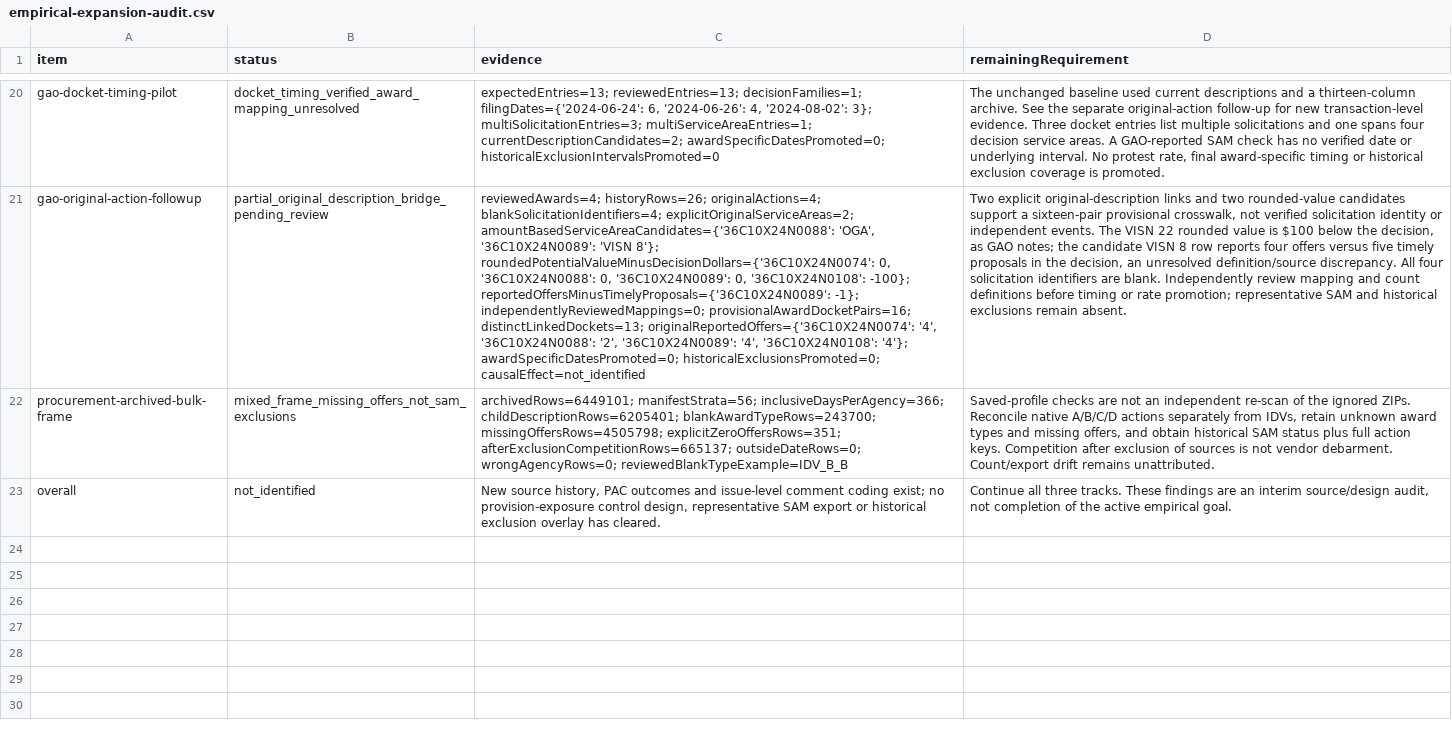
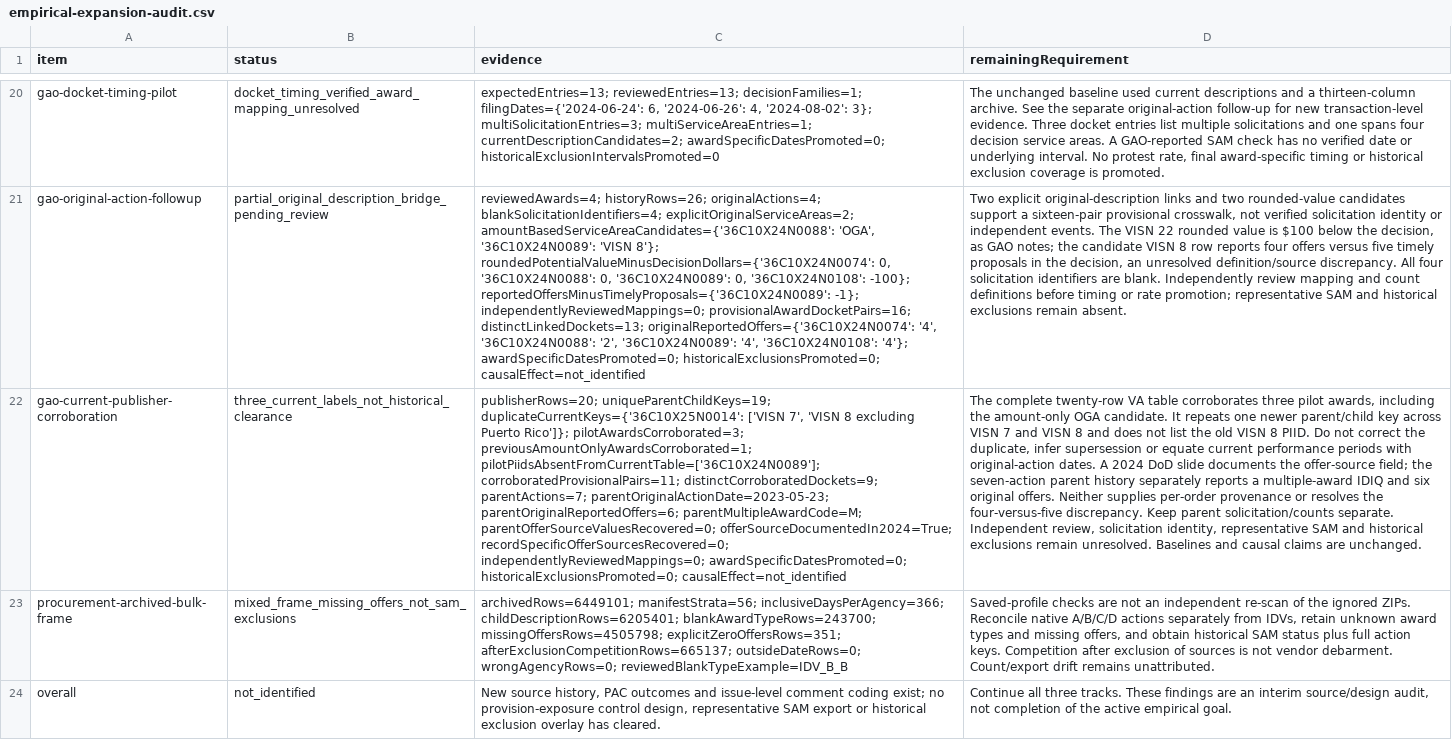
Before and after one commit to Jacoba1100254352/lobby-capture-simulator, a CSV file: reports/empirical-expansion-audit.csv, drawn as a sheet; only a part is shown, gaps mark what is left out; the diff names each change by its address in the sheet, - before the commit and + after, or states it on an @@ line.

Commit message:
Corroborate procurement links with VA and parent records

```diff
--- a/reports/empirical-expansion-audit.csv
+++ b/reports/empirical-expansion-audit.csv
+row 22: gao-current-publisher-corroboration | three_current_labels_not_historical_clearance | publisherRows=20; uniqueParentChildKeys=19; duplicateCurrentKeys={'36C10X25N0014': ['VISN 7', 'VISN 8 excluding Puerto Rico']}; pilotAwardsCorroborated=3; previousAmountOnlyAwardsCorroborated=1; pilotPiidsAbsentFromCurrentTable=['36C10X24N0089']; corroboratedProvisionalPairs=11; distinctCorroboratedDockets=9; parentActions=7; parentOriginalActionDate=2023-05-23; parentOriginalReportedOffers=6; parentMultipleAwardCode=M; parentOfferSourceValuesRecovered=0; offerSourceDocumentedIn2024=True; recordSpecificOfferSourcesRecovered=0; independentlyReviewedMappings=0; awardSpecificDatesPromoted=0; historicalExclusionsPromoted=0; causalEffect=not_identified | The complete twenty-row VA table corroborates three pilot awards, including the amount-only OGA candidate. It repeats one newer parent/child key across VISN 7 and VISN 8 and does not list the old VISN 8 PIID. Do not correct the duplicate, infer supersession or equate current performance periods with original-action dates. A 2024 DoD slide documents the offer-source field; the seven-action parent history separately reports a multiple-award IDIQ and six original offers. Neither supplies per-order provenance or resolves the four-versus-five discrepancy. Keep parent solicitation/counts separate. Independent review, solicitation identity, representative SAM and historical exclusions remain unresolved. Baselines and causal claims are unchanged.
```
Also changed, not shown: reports/doi-deposit-readiness.csv, reports/policy-claim-language-audit.csv, 18 other files.
